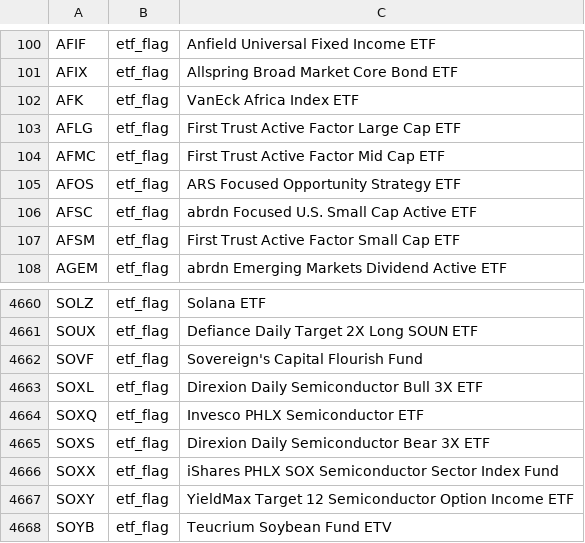
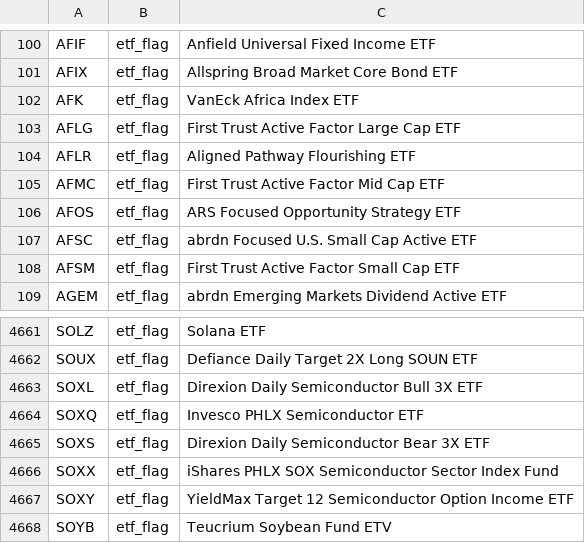
Before and after one commit to zkchong93/eoddata, a CSV file: etp_exclusions.csv, drawn as a sheet; only a part is shown, gaps mark what is left out; removed rows and columns are numbered as before the commit, all else as after; the diff names each change by its address in the sheet, - before the commit and + after, or states it on an @@ line.

```diff
--- a/etp_exclusions.csv
+++ b/etp_exclusions.csv
+row 104: AFLR | etf_flag | Aligned Pathway Flourishing ETF
-row 4662: SOVF | etf_flag | Sovereign's Capital Flourish Fund
```
Also changed, not shown: 6 other files.
